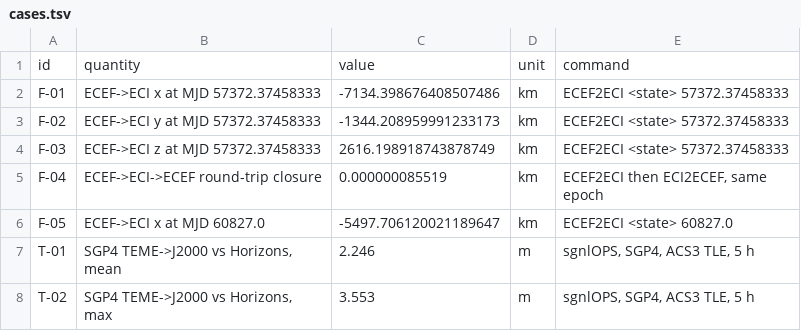
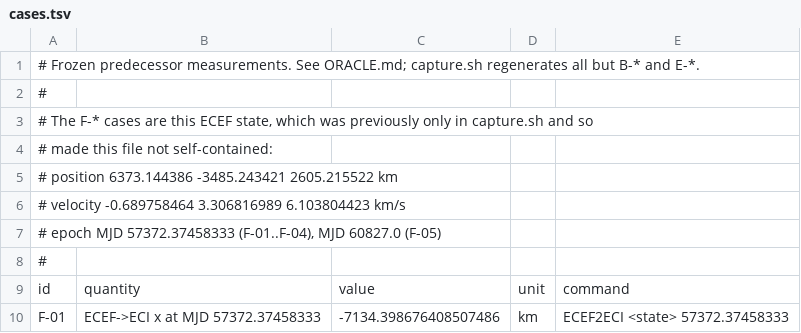
Before and after one commit to FanxinSun/odl20Lite, a TSV file: rewrite/oracle/cases.tsv, drawn as a sheet; only a part is shown; the shorter side is filled out with more unchanged rows.

```diff
--- a/rewrite/oracle/cases.tsv
+++ b/rewrite/oracle/cases.tsv
@@ -1 +1,9 @@
+# Frozen predecessor measurements. See ORACLE.md; capture.sh regenerates all but B-* and E-*.
+#
+# The F-* cases are this ECEF state, which was previously only in capture.sh and so
+# made this file not self-contained:
+#   position  6373.144386  -3485.243421   2605.215522  km
+#   velocity    -0.689758464  3.306816989  6.103804423  km/s
+#   epoch     MJD 57372.37458333 (F-01..F-04), MJD 60827.0 (F-05)
+#
 id	quantity	value	unit	command
```
Also changed, not shown: 41 other files.
